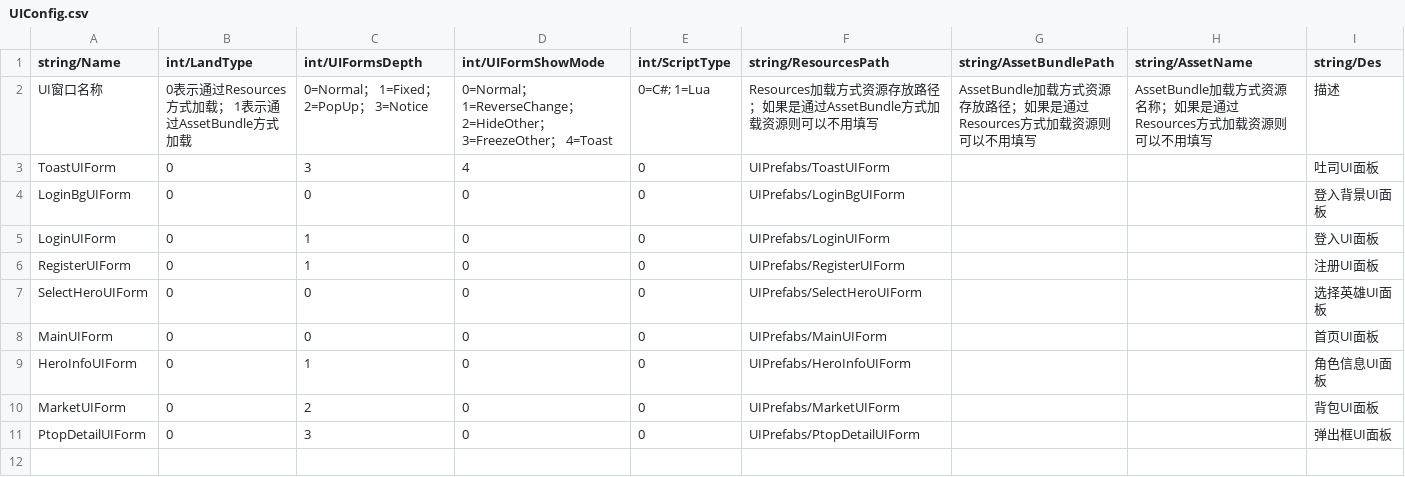
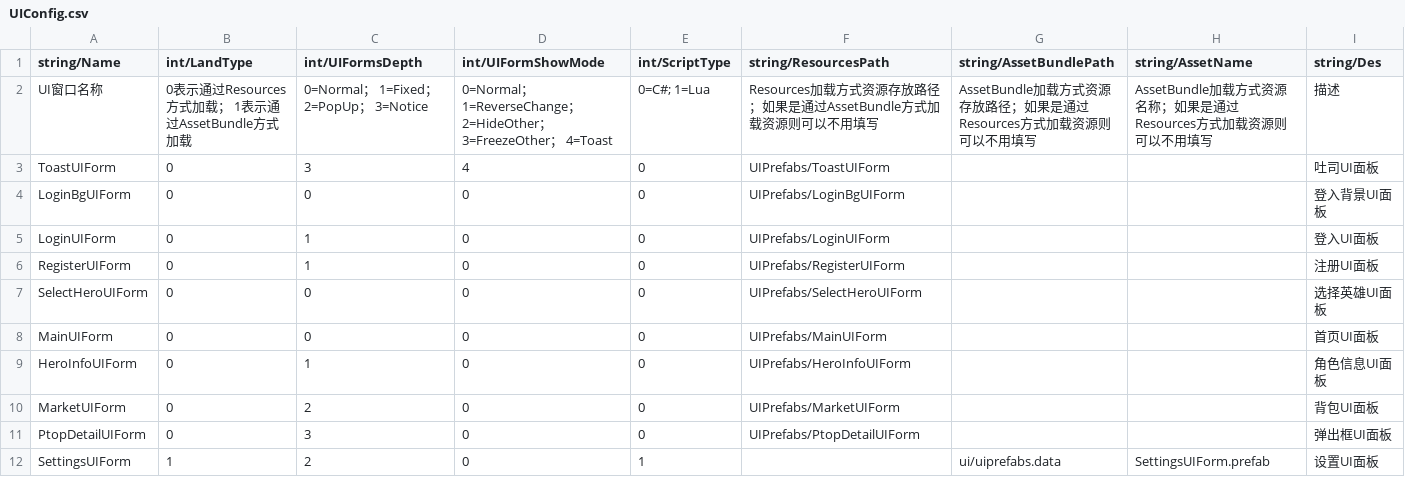
Before and after one commit to yongliangchen/MXFramework, a CSV file: Assets/Res/Csv/IOCsv/UIConfig.csv, drawn as a sheet; the diff names each change by its address in the sheet, - before the commit and + after, or states it on an @@ line.

```diff
--- a/Assets/Res/Csv/IOCsv/UIConfig.csv
+++ b/Assets/Res/Csv/IOCsv/UIConfig.csv
+row 12: SettingsUIForm | 1 | 2 | 0 | 1 |  | ui/uiprefabs.data | SettingsUIForm.prefab | 设置UI面板
```
Also changed, not shown: 32 other files.
